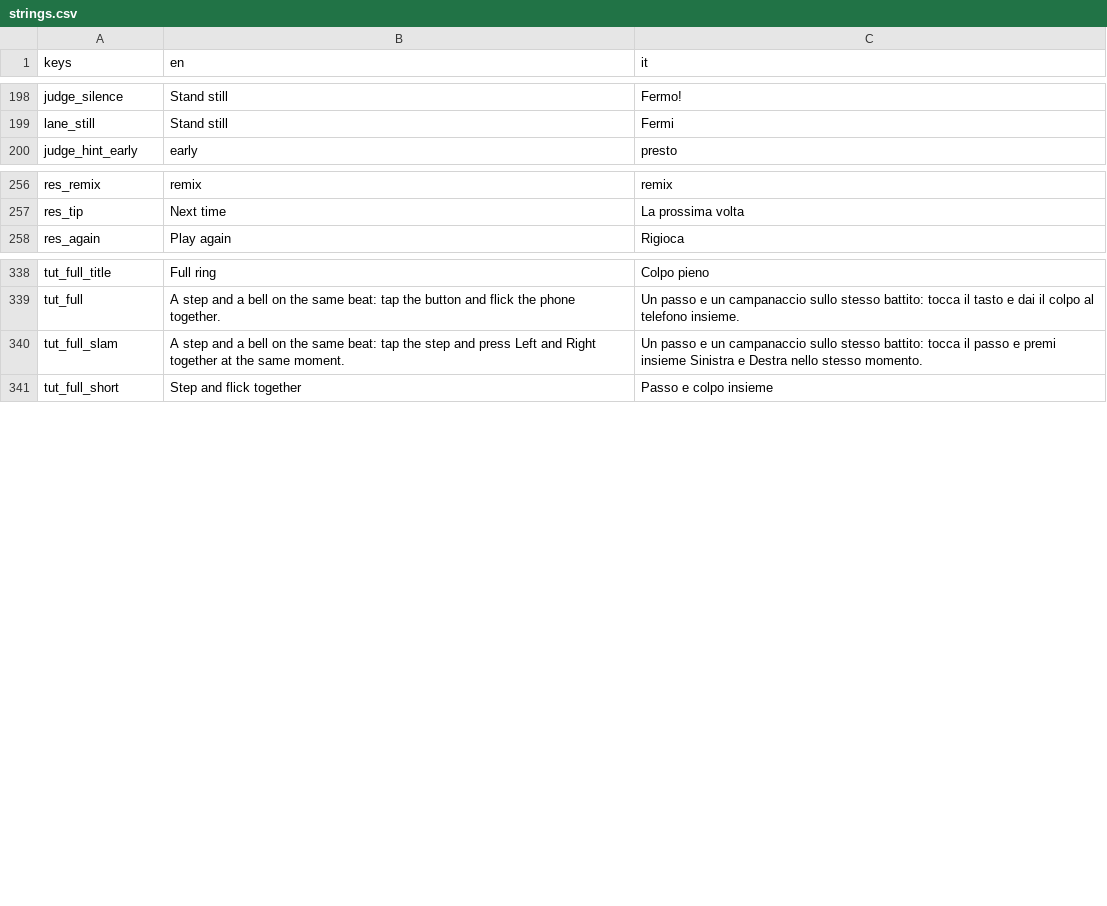
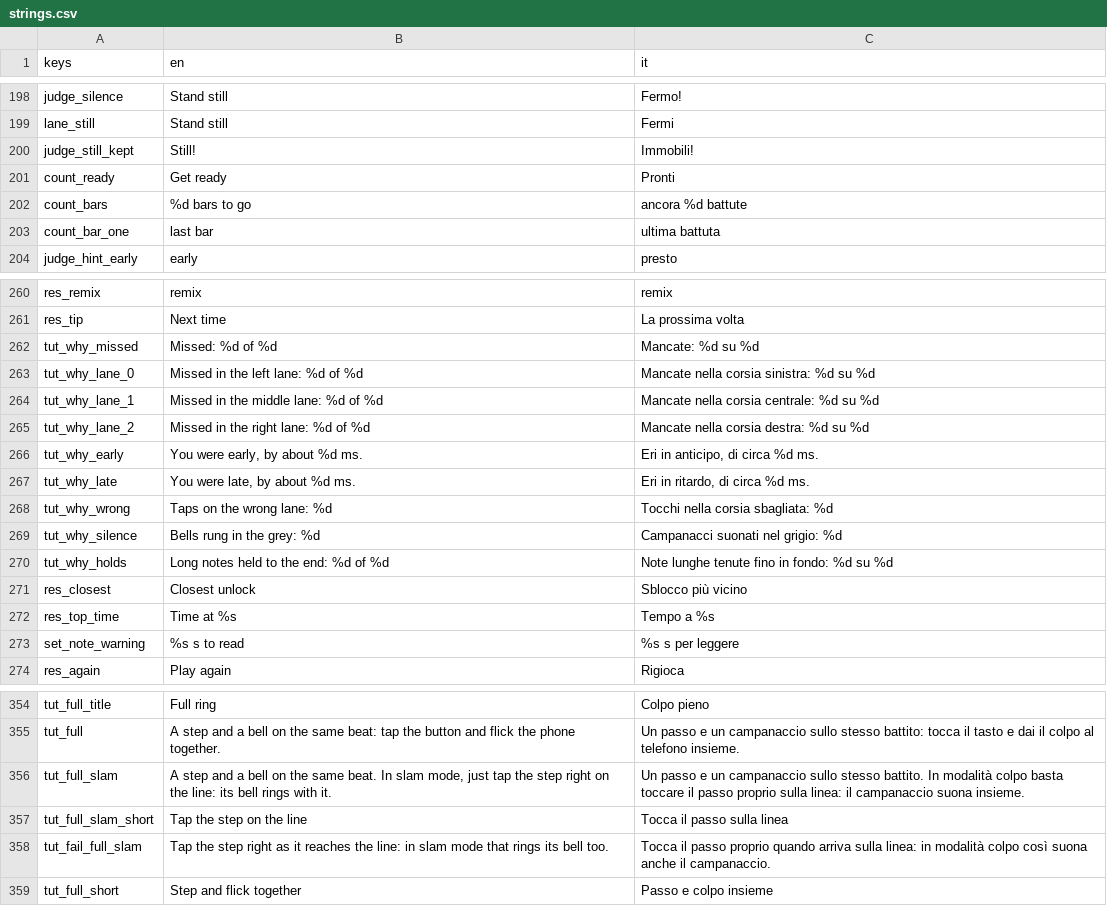
Before and after one commit to icsdaniel/Mamuthones, a CSV file: game/i18n/strings.csv, drawn as a sheet; only a part is shown, gaps mark what is left out.

```diff
--- a/game/i18n/strings.csv
+++ b/game/i18n/strings.csv
@@ -199,2 +199,6 @@ judge_silence,Stand still,Fermo!
 lane_still,Stand still,Fermi
+judge_still_kept,Still!,Immobili!
+count_ready,Get ready,Pronti
+count_bars,%d bars to go,ancora %d battute
+count_bar_one,last bar,ultima battuta
 judge_hint_early,early,presto
@@ -257,2 +261,14 @@ res_remix,remix,remix
 res_tip,Next time,La prossima volta
+tut_why_missed,Missed: %d of %d,Mancate: %d su %d
+tut_why_lane_0,Missed in the left lane: %d of %d,Mancate nella corsia sinistra: %d su %d
+tut_why_lane_1,Missed in the middle lane: %d of %d,Mancate nella corsia centrale: %d su %d
+tut_why_lane_2,Missed in the right lane: %d of %d,Mancate nella corsia destra: %d su %d
+tut_why_early,"You were early, by about %d ms.","Eri in anticipo, di circa %d ms."
+tut_why_late,"You were late, by about %d ms.","Eri in ritardo, di circa %d ms."
+tut_why_wrong,Taps on the wrong lane: %d,Tocchi nella corsia sbagliata: %d
+tut_why_silence,Bells rung in the grey: %d,Campanacci suonati nel grigio: %d
+tut_why_holds,Long notes held to the end: %d of %d,Note lunghe tenute fino in fondo: %d su %d
+res_closest,Closest unlock,Sblocco più vicino
+res_top_time,Time at %s,Tempo a %s
+set_note_warning,%s s to read,%s s per leggere
 res_again,Play again,Rigioca
@@ -339,3 +355,5 @@ tut_full_title,Full ring,Colpo pieno
 tut_full,A step and a bell on the same beat: tap the button and flick the phone together.,Un passo e un campanaccio sullo stesso battito: tocca il tasto e dai il colpo al telefono insieme.
-tut_full_slam,A step and a bell on the same beat: tap the step and press Left and Right together at the same moment.,Un passo e un campanaccio sullo stesso battito: tocca il passo e premi insieme Sinistra e Destra nello stesso momento.
+tut_full_slam,"A step and a bell on the same beat. In slam mode, just tap the step right on the line: its bell rings with it.",Un passo e un campanaccio sullo stesso battito. In modalità colpo basta toccare il passo proprio sulla linea: il campanaccio suona insieme.
+tut_full_slam_short,Tap the step on the line,Tocca il passo sulla linea
+tut_fail_full_slam,Tap the step right as it reaches the line: in slam mode that rings its bell too.,Tocca il passo proprio quando arriva sulla linea: in modalità colpo così suona anche il campanaccio.
 tut_full_short,Step and flick together,Passo e colpo insieme
```
Also changed, not shown: 41 other files.
